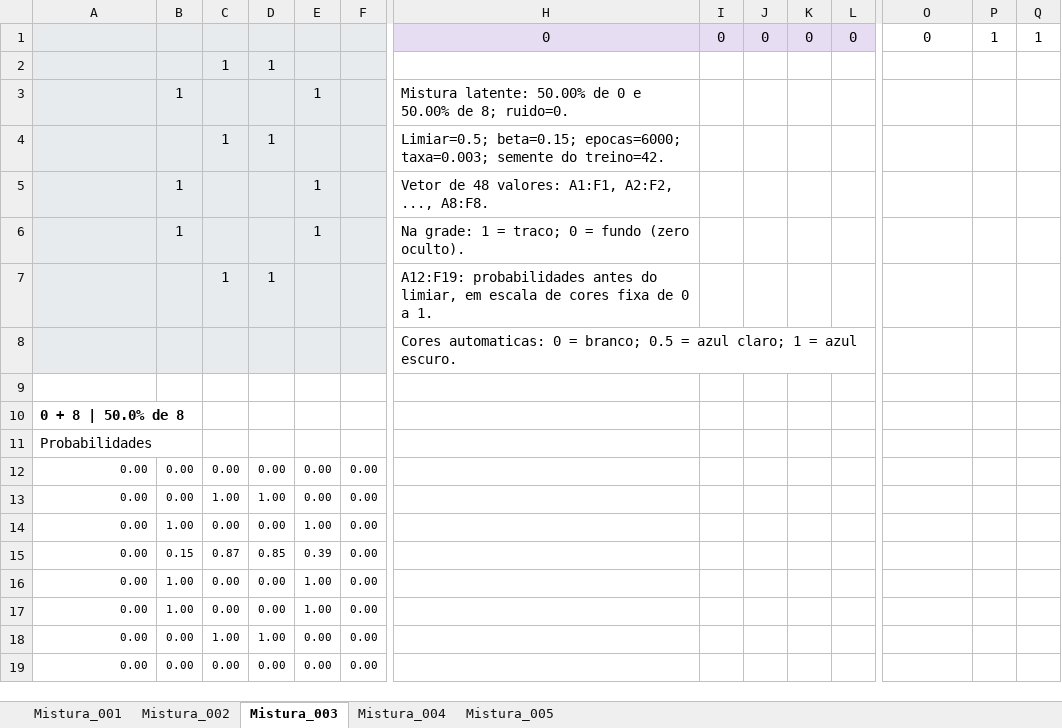
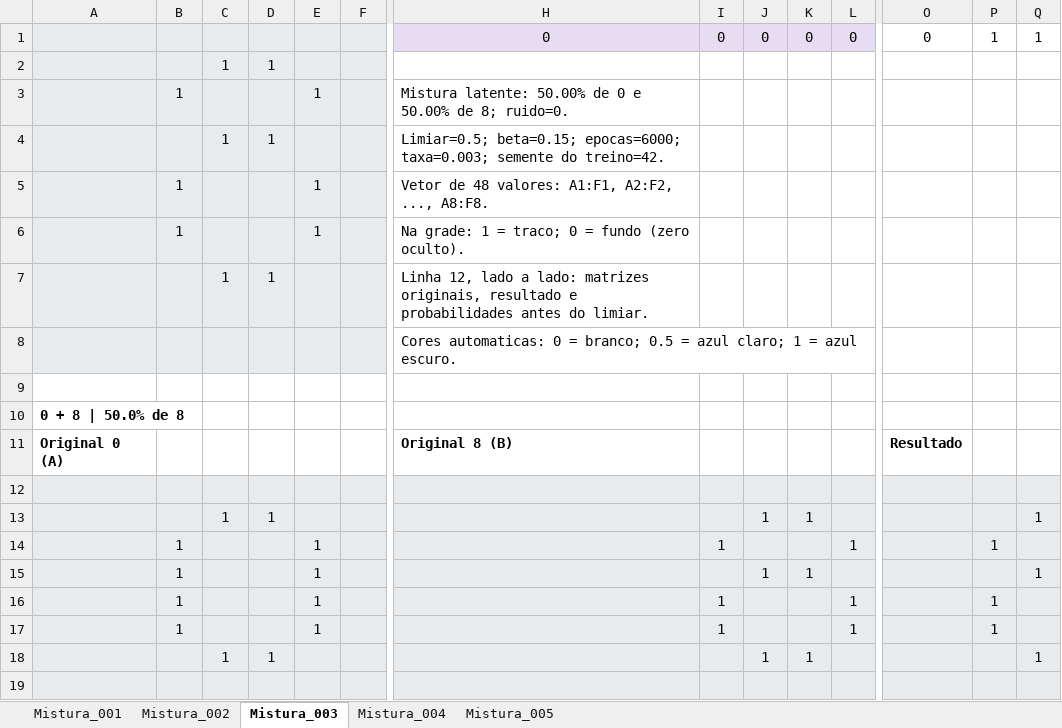
Before and after one commit to marcolonardon/VAEs, an Excel workbook: exemplos/misturas_0_8.xlsx, sheet Mistura_003, drawn as a sheet; only a part is shown, gaps mark what is left out; values as stored, in another font and other column widths than the file's, no borders; conditional formats not drawn; removed rows and columns are numbered as before the commit, all else as after; rows hold the shown columns only; the diff names each change by its address in the sheet, - before the commit and + after, or states it on an @@ line.

```diff
--- a/exemplos/misturas_0_8.xlsx (sheet Mistura_003)
+++ b/exemplos/misturas_0_8.xlsx (sheet Mistura_003)
-H7: A12:F19: probabilidades antes do limiar, em escala de cores fixa de 0 a 1.
+H7: Linha 12, lado a lado: matrizes originais, resultado e probabilidades antes do limiar.
-row 11: Probabilidades
-row 12: 0.00 | 0.00 | 0.00 | 0.00 | 0.00 | 0.00
-row 13: 0.00 | 0.00 | 1.00 | 1.00 | 0.00 | 0.00
-row 14: 0.00 | 1.00 | 0.00 | 0.00 | 1.00 | 0.00
-row 15: 0.00 | 0.15 | 0.87 | 0.85 | 0.39 | 0.00
-row 16: 0.00 | 1.00 | 0.00 | 0.00 | 1.00 | 0.00
-row 17: 0.00 | 1.00 | 0.00 | 0.00 | 1.00 | 0.00
-row 18: 0.00 | 0.00 | 1.00 | 1.00 | 0.00 | 0.00
-row 19: 0.00 | 0.00 | 0.00 | 0.00 | 0.00 | 0.00
+row 11: Original 0 (A) |  |  |  |  |  | Original 8 (B) |  |  |  |  | Resultado
+row 12: (empty)
+row 13:  |  | 1 | 1 |  |  |  |  | 1 | 1 |  |  |  | 1
+row 14:  | 1 |  |  | 1 |  |  | 1 |  |  | 1 |  | 1
+row 15:  | 1 |  |  | 1 |  |  |  | 1 | 1 |  |  |  | 1
+row 16:  | 1 |  |  | 1 |  |  | 1 |  |  | 1 |  | 1
+row 17:  | 1 |  |  | 1 |  |  | 1 |  |  | 1 |  | 1
+row 18:  |  | 1 | 1 |  |  |  |  | 1 | 1 |  |  |  | 1
+row 19: (empty)
```
Also changed, not shown: sheet Mistura_005, sheet Mistura_004, sheet Mistura_002, sheet Mistura_001, exemplos/gerados.xlsx, exemplos/misturas_2_7.xlsx, 6 other files.
